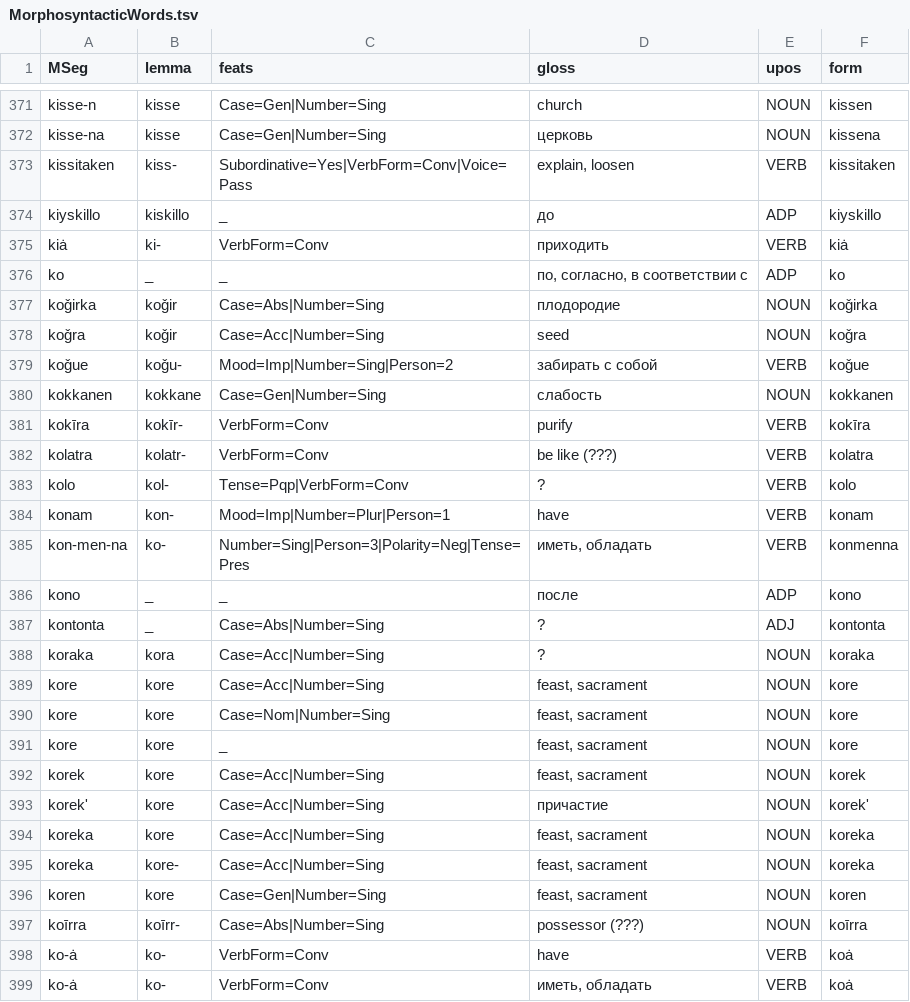
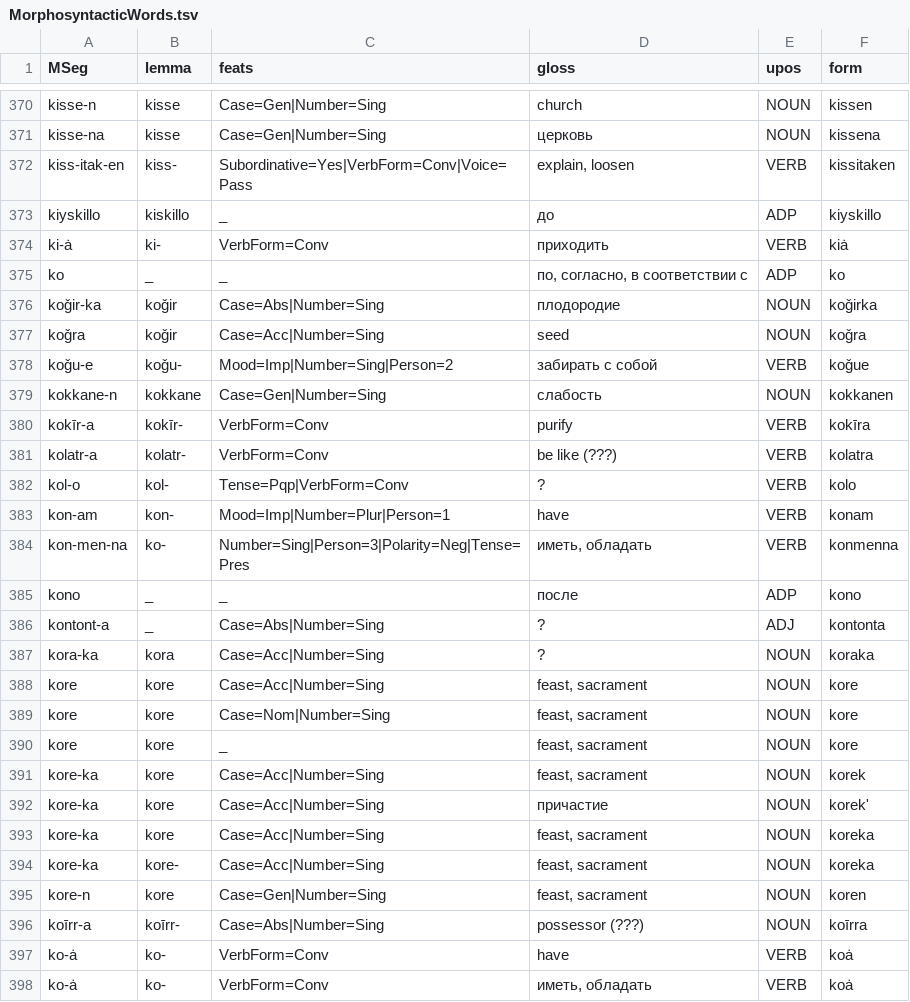
Before and after one commit to Innokentii-Smirnov/OldNubianUDTreebank, a TSV file: MorphosyntacticWords.tsv, drawn as a sheet; only a part is shown, gaps mark what is left out; the diff covers the shown part only.

```diff
--- a/MorphosyntacticWords.tsv
+++ b/MorphosyntacticWords.tsv
@@ -372,18 +371,18 @@ kisse-n	kisse	Case=Gen|Number=Sing	church	NOUN	kissen
 kisse-na	kisse	Case=Gen|Number=Sing	церковь	NOUN	kissena
-kissitaken	kiss-	Subordinative=Yes|VerbForm=Conv|Voice=Pass	explain, loosen	VERB	kissitaken
+kiss-itak-en	kiss-	Subordinative=Yes|VerbForm=Conv|Voice=Pass	explain, loosen	VERB	kissitaken
 kiyskillo	kiskillo	_	до	ADP	kiyskillo
-kiȧ	ki-	VerbForm=Conv	приходить	VERB	kiȧ
+ki-ȧ	ki-	VerbForm=Conv	приходить	VERB	kiȧ
 ko	_	_	по, согласно, в соответствии с	ADP	ko
-koǧirka	koǧir	Case=Abs|Number=Sing	плодородие	NOUN	koǧirka
+koǧir-ka	koǧir	Case=Abs|Number=Sing	плодородие	NOUN	koǧirka
 koǧra	koǧir	Case=Acc|Number=Sing	seed	NOUN	koǧra
-koǧue	koǧu-	Mood=Imp|Number=Sing|Person=2	забирать с собой	VERB	koǧue
-kokkanen	kokkane	Case=Gen|Number=Sing	слабость	NOUN	kokkanen
-kokīra	kokīr-	VerbForm=Conv	purify	VERB	kokīra
-kolatra	kolatr-	VerbForm=Conv	be like (???)	VERB	kolatra
-kolo	kol-	Tense=Pqp|VerbForm=Conv	?	VERB	kolo
-konam	kon-	Mood=Imp|Number=Plur|Person=1	have	VERB	konam
+koǧu-e	koǧu-	Mood=Imp|Number=Sing|Person=2	забирать с собой	VERB	koǧue
+kokkane-n	kokkane	Case=Gen|Number=Sing	слабость	NOUN	kokkanen
+kokīr-a	kokīr-	VerbForm=Conv	purify	VERB	kokīra
+kolatr-a	kolatr-	VerbForm=Conv	be like (???)	VERB	kolatra
+kol-o	kol-	Tense=Pqp|VerbForm=Conv	?	VERB	kolo
+kon-am	kon-	Mood=Imp|Number=Plur|Person=1	have	VERB	konam
 kon-men-na	ko-	Number=Sing|Person=3|Polarity=Neg|Tense=Pres	иметь, обладать	VERB	konmenna
 kono	_	_	после	ADP	kono
-kontonta	_	Case=Abs|Number=Sing	?	ADJ	kontonta
-koraka	kora	Case=Acc|Number=Sing	?	NOUN	koraka
+kontont-a	_	Case=Abs|Number=Sing	?	ADJ	kontonta
+kora-ka	kora	Case=Acc|Number=Sing	?	NOUN	koraka
 kore	kore	Case=Acc|Number=Sing	feast, sacrament	NOUN	kore
@@ -391,8 +390,8 @@ kore	kore	Case=Nom|Number=Sing	feast, sacrament	NOUN	kore
 kore	kore	_	feast, sacrament	NOUN	kore
-korek	kore	Case=Acc|Number=Sing	feast, sacrament	NOUN	korek
-korek'	kore	Case=Acc|Number=Sing	причастие	NOUN	korek'
-koreka	kore	Case=Acc|Number=Sing	feast, sacrament	NOUN	koreka
-koreka	kore-	Case=Acc|Number=Sing	feast, sacrament	NOUN	koreka
-koren	kore	Case=Gen|Number=Sing	feast, sacrament	NOUN	koren
-koīrra	koīrr-	Case=Abs|Number=Sing	possessor (???)	NOUN	koīrra
+kore-ka	kore	Case=Acc|Number=Sing	feast, sacrament	NOUN	korek
+kore-ka	kore	Case=Acc|Number=Sing	причастие	NOUN	korek'
+kore-ka	kore	Case=Acc|Number=Sing	feast, sacrament	NOUN	koreka
+kore-ka	kore-	Case=Acc|Number=Sing	feast, sacrament	NOUN	koreka
+kore-n	kore	Case=Gen|Number=Sing	feast, sacrament	NOUN	koren
+koīrr-a	koīrr-	Case=Abs|Number=Sing	possessor (???)	NOUN	koīrra
 ko-ȧ	ko-	VerbForm=Conv	have	VERB	koȧ
```
Also changed, not shown: 1 removed row and 99 edited cells elsewhere in this file, 1 other file.
